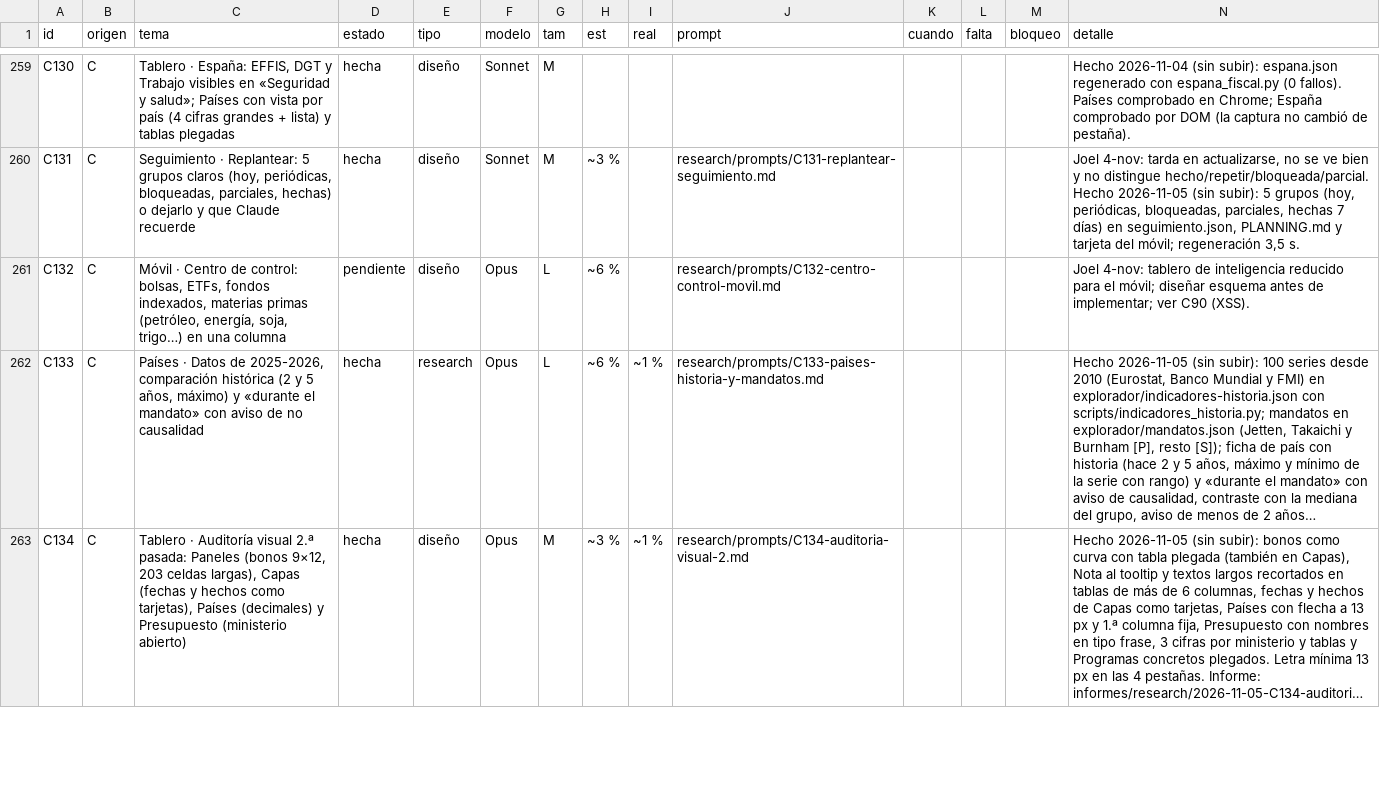
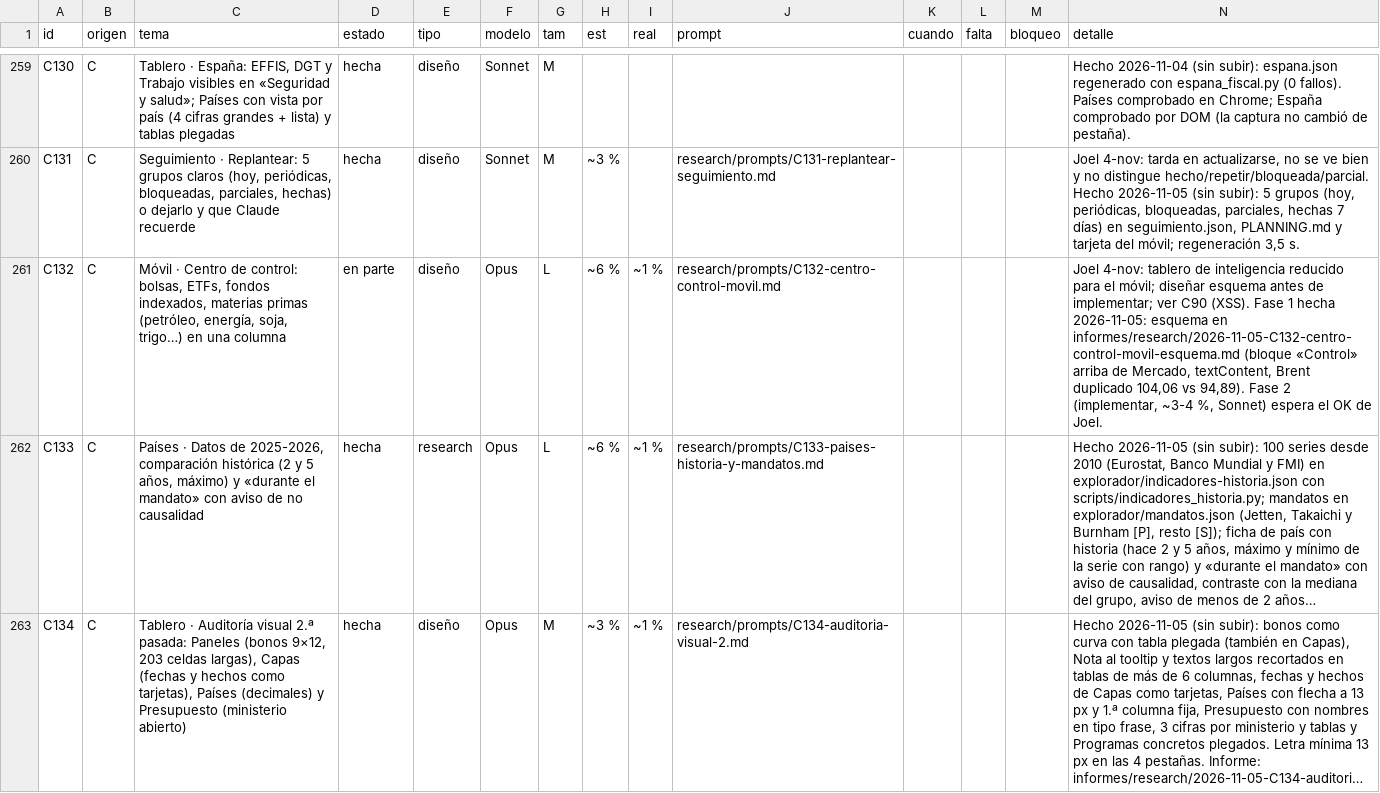
Before and after one commit to joeldragonball-jpg/requirements.txt, a CSV file: research/tareas.csv, drawn as a sheet; only a part is shown, gaps mark what is left out; long unchanged cells end in …; the diff names each change by its address in the sheet, - before the commit and + after, or states it on an @@ line.

```diff
--- a/research/tareas.csv
+++ b/research/tareas.csv
-D261 (estado): pendiente
+D261 (estado): en parte
-I261 (real): (empty)
+I261 (real): ~1 %
-N261 (detalle): …C90 (XSS).
+N261 (detalle): …C90 (XSS). Fase 1 hecha 2026-11-05: esquema en informes/research/2026-11-05-C132-centro-control-movil-esquema.md (bloque «Control» arriba de Mercado, textContent, Brent duplicado 104,06 vs 94,89). Fase 2 (implementar, ~3-4 %, Sonnet) espera el OK de Joel.
```
Also changed, not shown: 5 other files.
